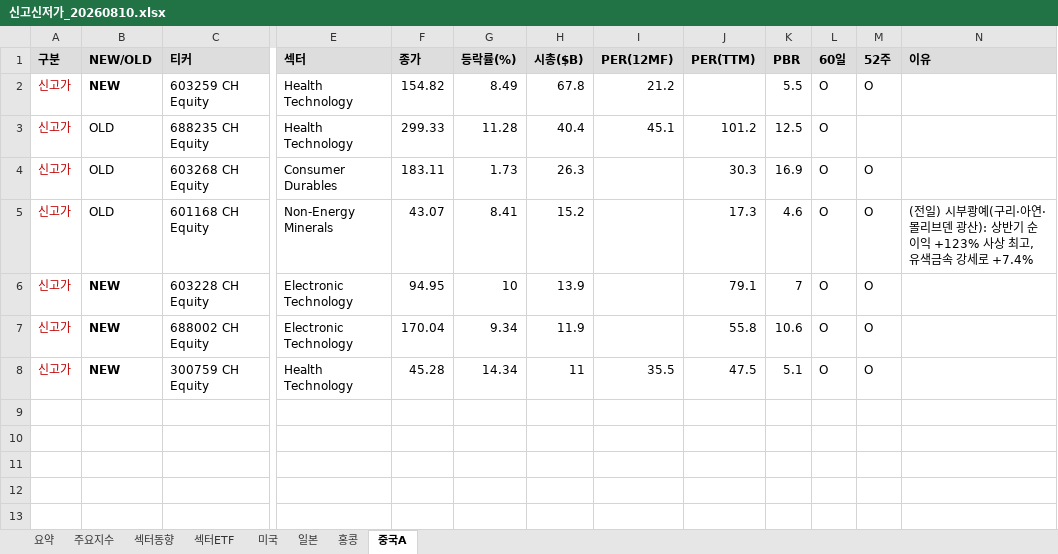
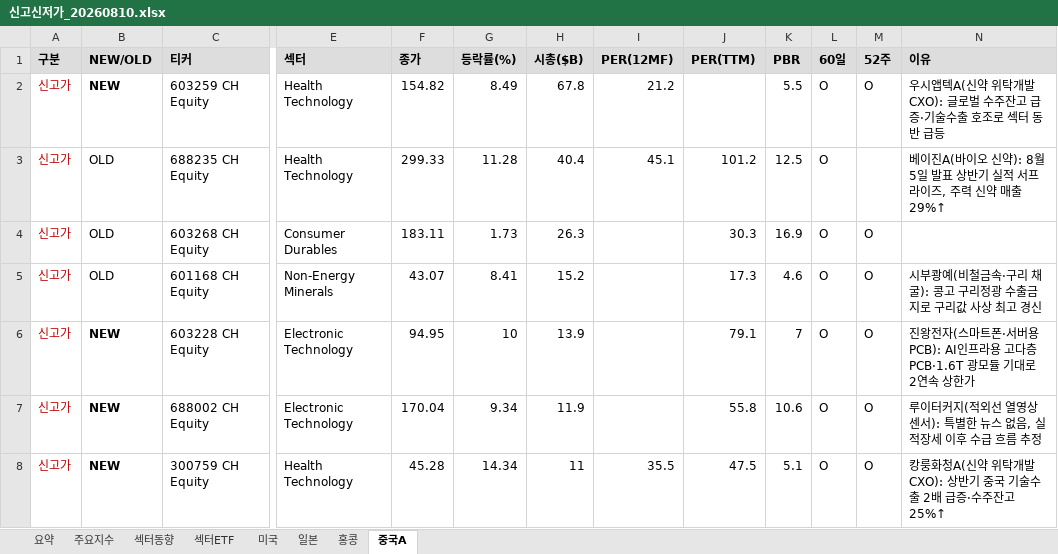
Before and after one commit to cm1n/highlowscreen, an Excel workbook: 신고신저가_20260810.xlsx, sheet 중국A, drawn as a sheet; only a part is shown, gaps mark what is left out; values as stored, in another font and other column widths than the file's, no borders; the diff names each change by its address in the sheet, - before the commit and + after, or states it on an @@ line.

```diff
--- a/신고신저가_20260810.xlsx (sheet 중국A)
+++ b/신고신저가_20260810.xlsx (sheet 중국A)
-N2 (이유): (empty)
+N2 (이유): 우시앱텍A(신약 위탁개발 CXO): 글로벌 수주잔고 급증·기술수출 호조로 섹터 동반 급등
-N3 (이유): (empty)
+N3 (이유): 베이진A(바이오 신약): 8월 5일 발표 상반기 실적 서프라이즈, 주력 신약 매출 29%↑
-N5 (이유): (전일) 시부쾅예(구리·아연·몰리브덴 광산): 상반기 순이익 +123% 사상 최고, 유색금속 강세로 +7.4%
+N5 (이유): 시부쾅예(비철금속·구리 채굴): 콩고 구리정광 수출금지로 구리값 사상 최고 경신
-N6 (이유): (empty)
+N6 (이유): 진왕전자(스마트폰·서버용 PCB): AI인프라용 고다층 PCB·1.6T 광모듈 기대로 2연속 상한가
-N7 (이유): (empty)
+N7 (이유): 루이터커지(적외선 열영상 센서): 특별한 뉴스 없음, 실적장세 이후 수급 흐름 추정
-N8 (이유): (empty)
+N8 (이유): 캉룽화청A(신약 위탁개발 CXO): 상반기 중국 기술수출 2배 급증·수주잔고 25%↑
```
Also changed, not shown: sheet 미국, sheet 일본, sheet 홍콩, 1 other file.
